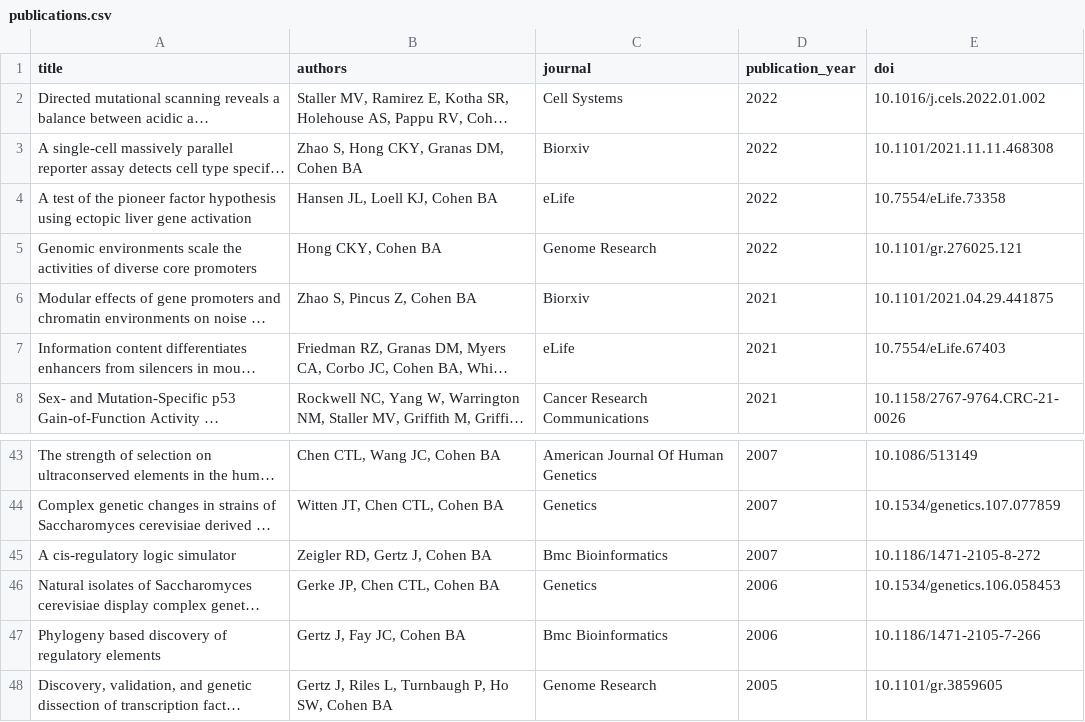
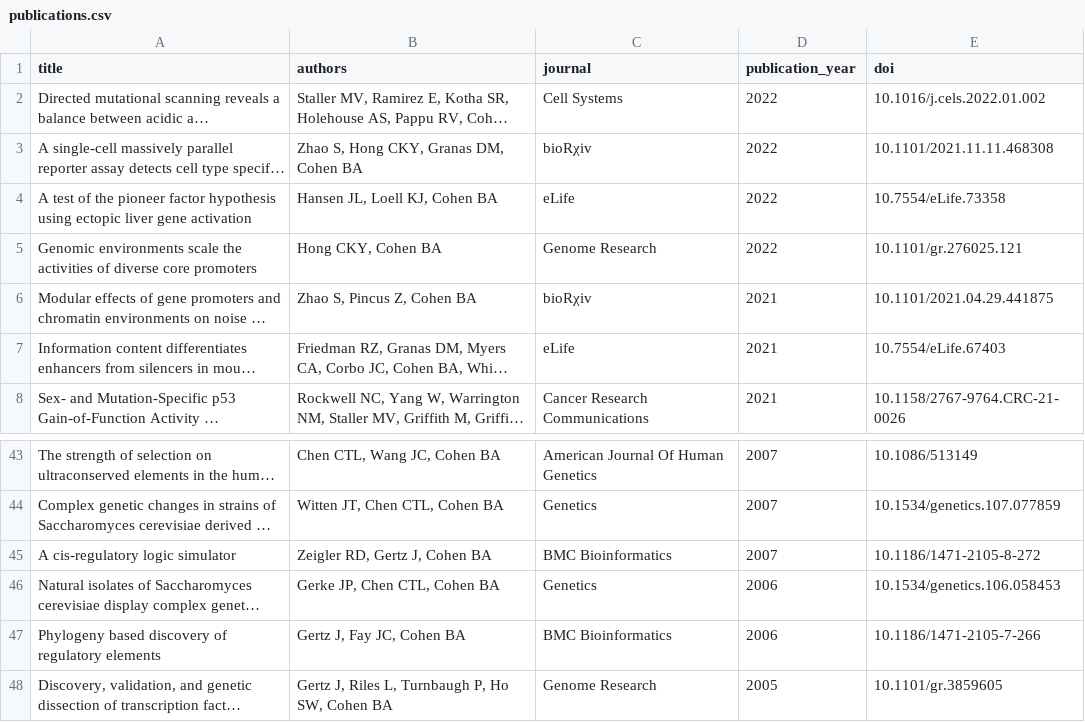
Before and after one commit to barakcohenlab/website, a CSV file: content/publications/publications.csv, drawn as a sheet; only a part is shown, gaps mark what is left out; long unchanged cells end in …; the diff names each change by its address in the sheet, - before the commit and + after, or states it on an @@ line.

```diff
--- a/content/publications/publications.csv
+++ b/content/publications/publications.csv
-C3 (journal): Biorxiv
+C3 (journal): bioRχiv
-C6 (journal): Biorxiv
+C6 (journal): bioRχiv
-C45 (journal): Bmc Bioinformatics
+C45 (journal): BMC Bioinformatics
-C47 (journal): Bmc Bioinformatics
+C47 (journal): BMC Bioinformatics
```
Also changed, not shown: content/journal_club/journal_club_papers.csv.
